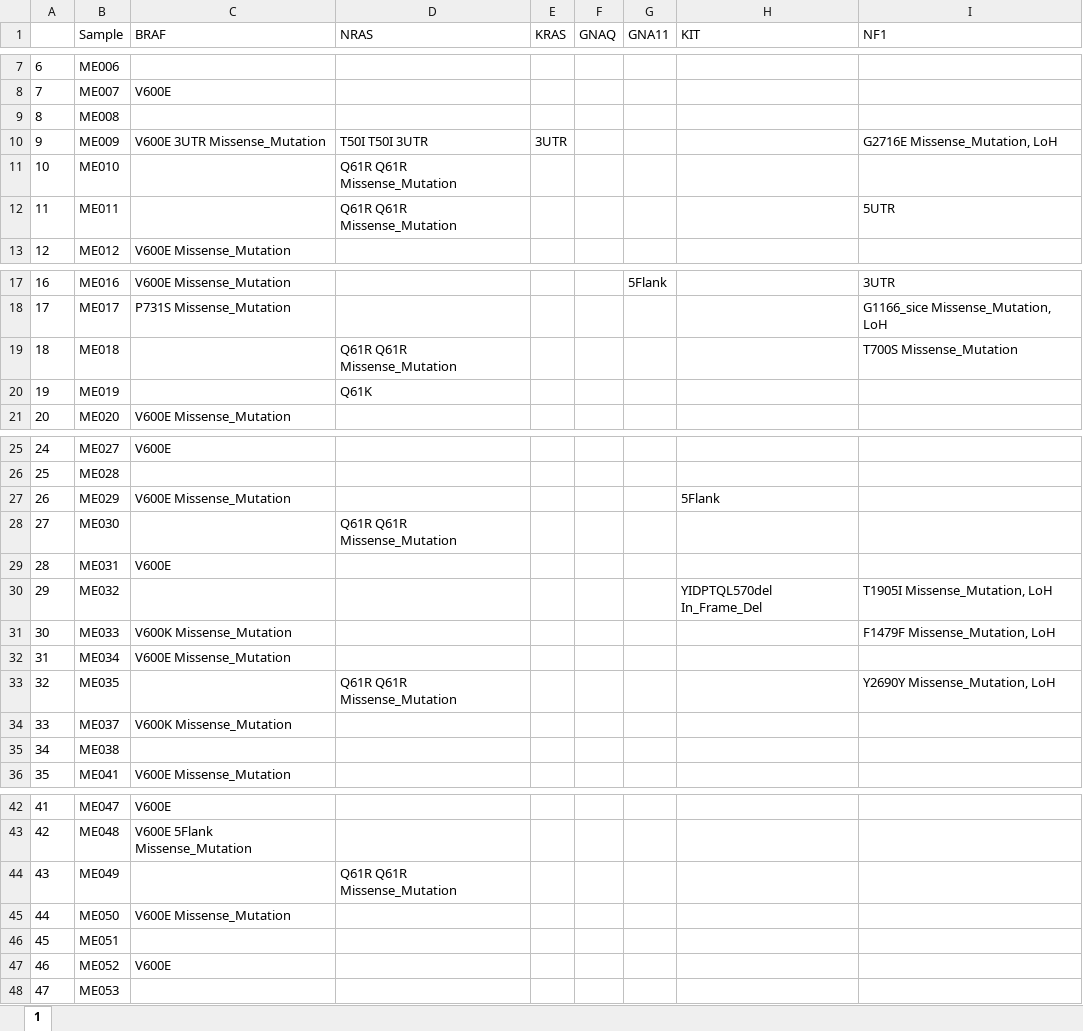
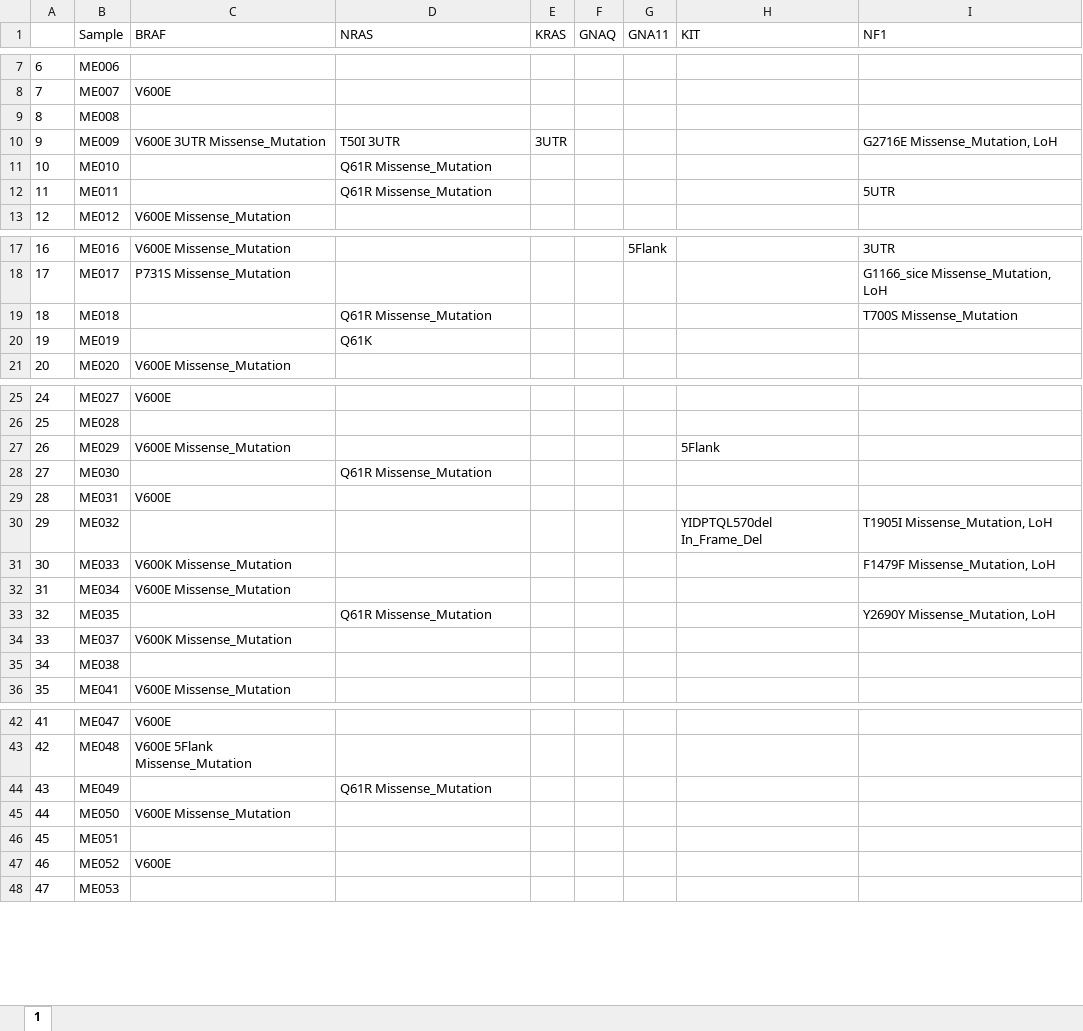
Before and after one commit to DermaBioinfo/vienna-mel-cohort, an Excel workbook: TWT_specification.xlsx, sheet 1, drawn as a sheet; only a part is shown, gaps mark what is left out; values as stored, in another font and other column widths than the file's, no borders; the diff names each change by its address in the sheet, - before the commit and + after, or states it on an @@ line.

Commit message:
interface modification due to specification of gene mutations

```diff
--- a/TWT_specification.xlsx (sheet 1)
+++ b/TWT_specification.xlsx (sheet 1)
-D10 (NRAS): T50I T50I 3UTR
+D10 (NRAS): T50I 3UTR
-D11:D12 (NRAS): Q61R Q61R Missense_Mutation
+D11:D12 (NRAS): Q61R Missense_Mutation
-D19 (NRAS): Q61R Q61R Missense_Mutation
+D19 (NRAS): Q61R Missense_Mutation
-D28 (NRAS): Q61R Q61R Missense_Mutation
+D28 (NRAS): Q61R Missense_Mutation
-D33 (NRAS): Q61R Q61R Missense_Mutation
+D33 (NRAS): Q61R Missense_Mutation
-D44 (NRAS): Q61R Q61R Missense_Mutation
+D44 (NRAS): Q61R Missense_Mutation
```
Also changed, not shown: 1 other file.
